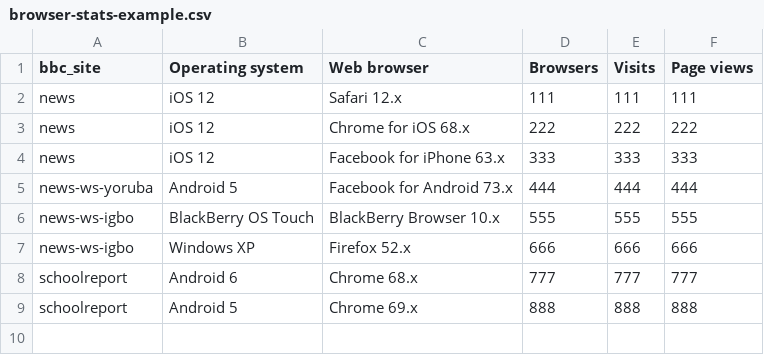
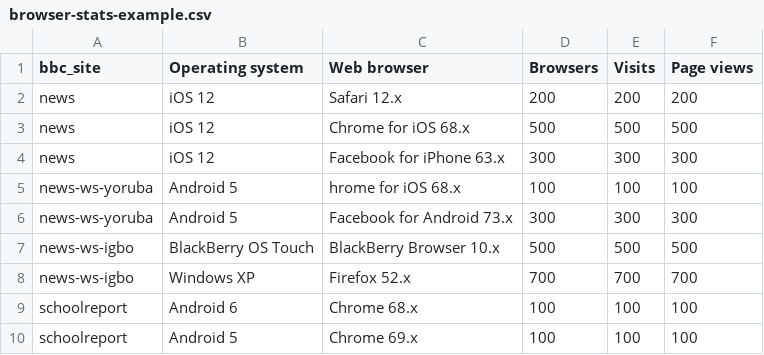
Before and after one commit to pjlee11/browser-stats-percentage, a CSV file: browser-stats-example.csv, drawn as a sheet.

Commit message:
make the csv a better example

```diff
--- a/browser-stats-example.csv
+++ b/browser-stats-example.csv
@@ -1,9 +1,10 @@
 bbc_site,Operating system,Web browser,Browsers,Visits,Page views
-news,iOS 12,Safari 12.x,111,111,111
-news,iOS 12,Chrome for iOS 68.x,222,222,222
-news,iOS 12,Facebook for iPhone 63.x,333,333,333
-news-ws-yoruba,Android 5,Facebook for Android 73.x,444,444,444
-news-ws-igbo,BlackBerry OS Touch,BlackBerry Browser 10.x,555,555,555
-news-ws-igbo,Windows XP,Firefox 52.x,666,666,666
-schoolreport,Android 6,Chrome 68.x,777,777,777
-schoolreport,Android 5,Chrome 69.x,888,888,888
+news,iOS 12,Safari 12.x,200,200,200
+news,iOS 12,Chrome for iOS 68.x,500,500,500
+news,iOS 12,Facebook for iPhone 63.x,300,300,300
+news-ws-yoruba,Android 5,hrome for iOS 68.x,100,100,100
+news-ws-yoruba,Android 5,Facebook for Android 73.x,300,300,300
+news-ws-igbo,BlackBerry OS Touch,BlackBerry Browser 10.x,500,500,500
+news-ws-igbo,Windows XP,Firefox 52.x,700,700,700
+schoolreport,Android 6,Chrome 68.x,100,100,100
+schoolreport,Android 5,Chrome 69.x,100,100,100
```
